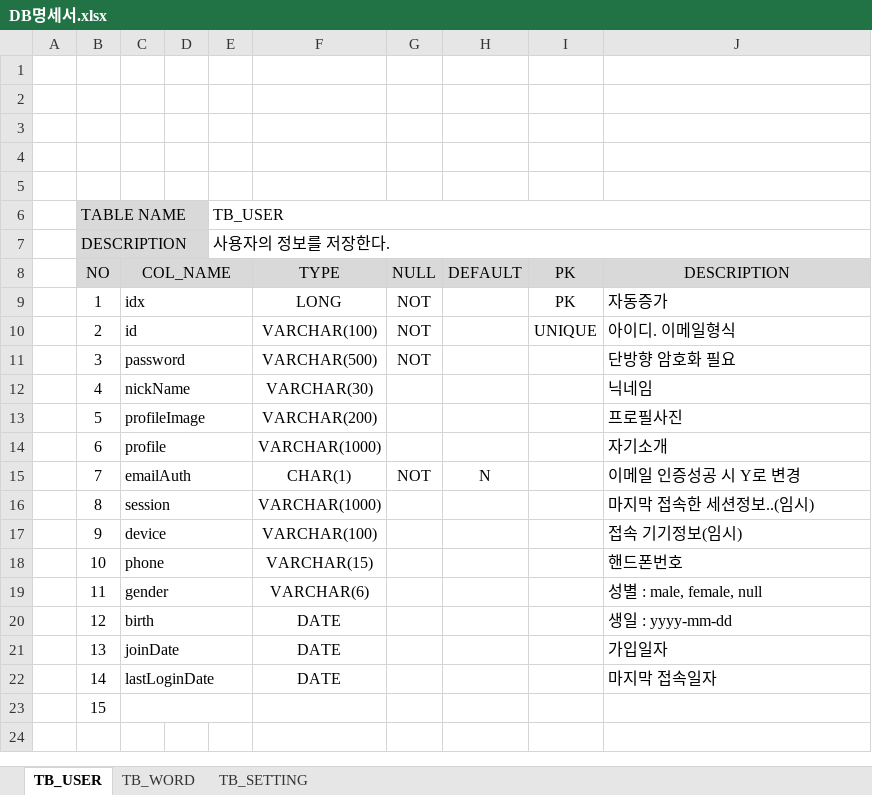
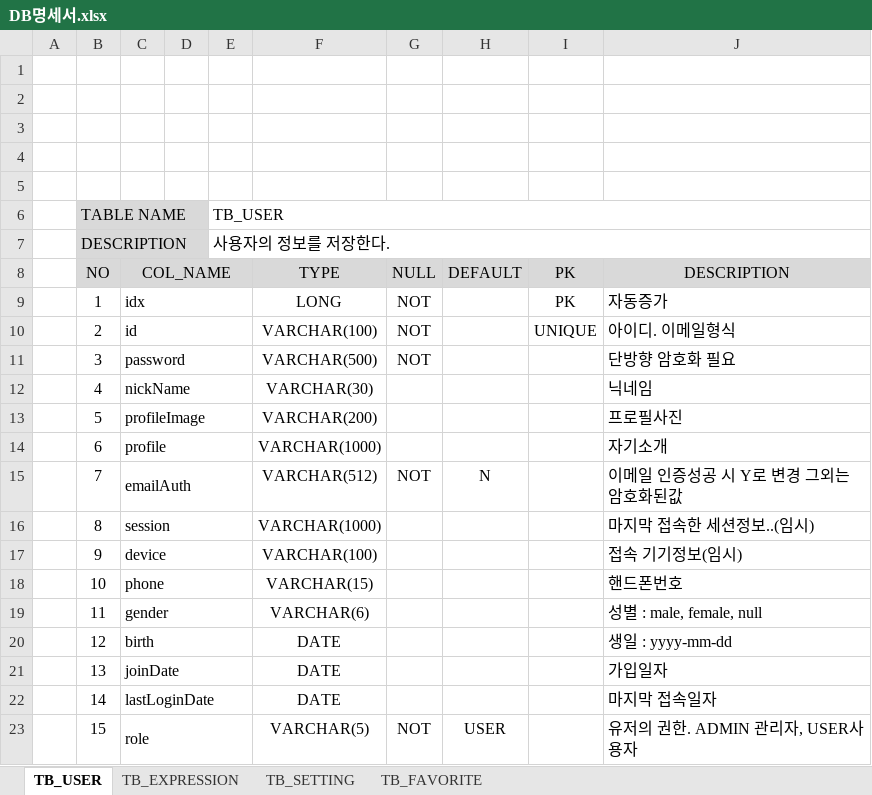
Before and after one commit to Breezer-SpeakingNote/speakingnote, an Excel workbook: doc/DB명세서.xlsx, sheet TB_USER, drawn as a sheet; values as stored, in another font and other column widths than the file's, no borders; the diff names each change by its address in the sheet, - before the commit and + after, or states it on an @@ line.

```diff
--- a/doc/DB명세서.xlsx (sheet TB_USER)
+++ b/doc/DB명세서.xlsx (sheet TB_USER)
-sheet tab: TB_WORD
+sheet tab: TB_EXPRESSION
+sheet tab: TB_FAVORITE
-F15 (TYPE): CHAR(1)
+F15 (TYPE): VARCHAR(512)
-J15 (DESCRIPTION): 이메일 인증성공 시 Y로 변경
+J15 (DESCRIPTION): 이메일 인증성공 시 Y로 변경 그외는 암호화된값
-C23 (COL_NAME): (empty)
+C23 (COL_NAME): role
-F23 (TYPE): (empty)
+F23 (TYPE): VARCHAR(5)
-G23 (NULL): (empty)
+G23 (NULL): NOT
-H23 (DEFAULT): (empty)
+H23 (DEFAULT): USER
-J23 (DESCRIPTION): (empty)
+J23 (DESCRIPTION): 유저의 권한. ADMIN 관리자, USER사용자
```
Also changed, not shown: sheet TB_EXPRESSION, sheet TB_SETTING, 22 other files.
